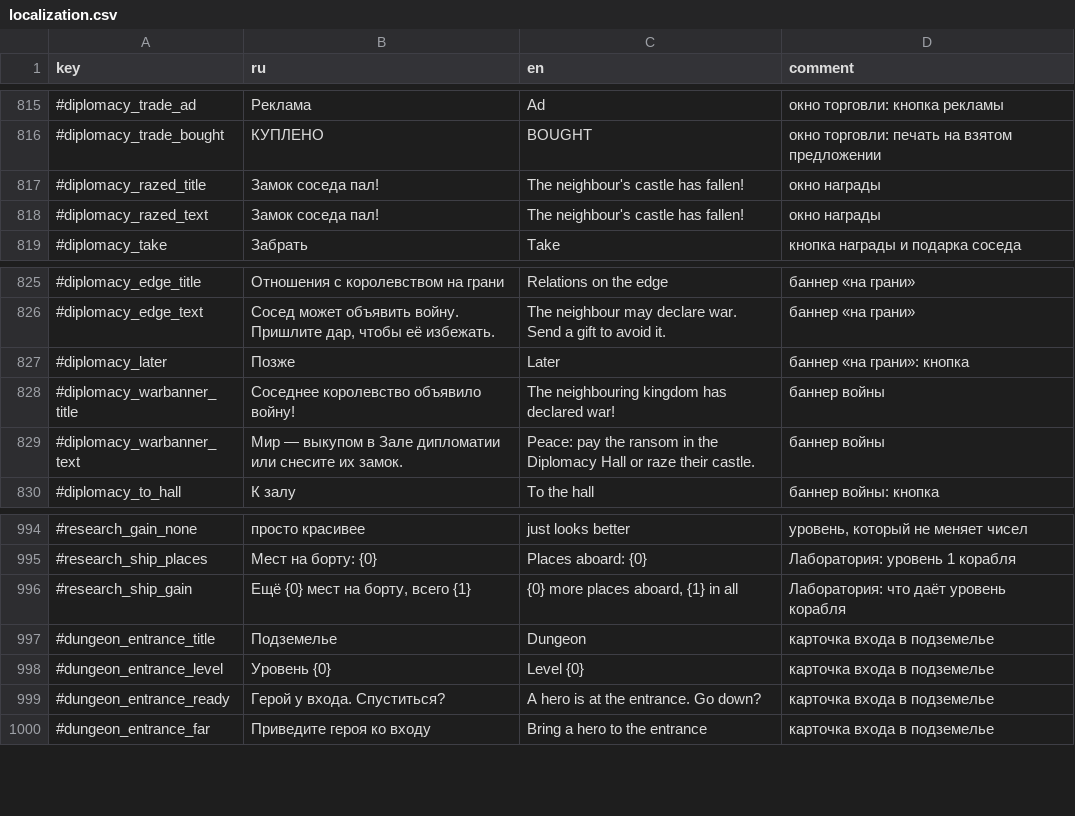
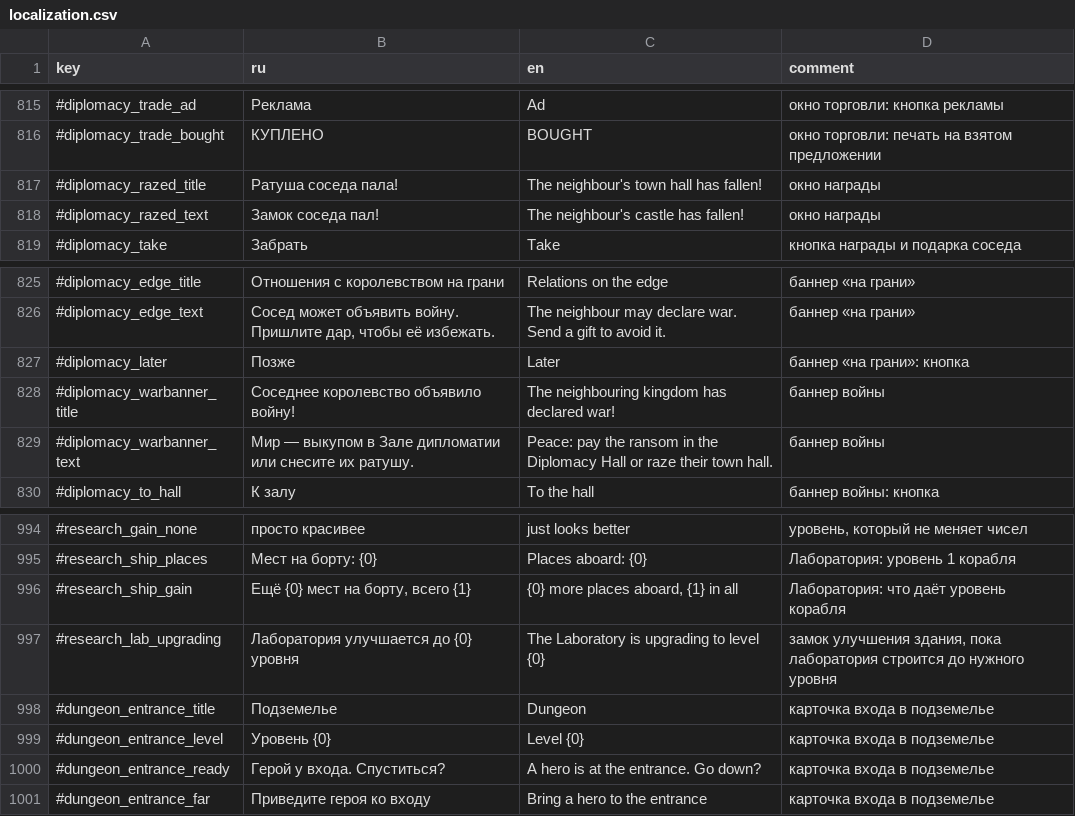
Before and after one commit to Safronov-Siarhei/CityBuilding, a CSV file: Assets/_Project/Balance/localization.csv, drawn as a sheet; only a part is shown, gaps mark what is left out.

```diff
--- a/Assets/_Project/Balance/localization.csv
+++ b/Assets/_Project/Balance/localization.csv
@@ -816,3 +816,3 @@ key,ru,en,comment
 #diplomacy_trade_bought,КУПЛЕНО,BOUGHT,окно торговли: печать на взятом предложении
-#diplomacy_razed_title,Замок соседа пал!,The neighbour's castle has fallen!,окно награды
+#diplomacy_razed_title,Ратуша соседа пала!,The neighbour's town hall has fallen!,окно награды
 #diplomacy_razed_text,Замок соседа пал!,The neighbour's castle has fallen!,окно награды
@@ -828,3 +828,3 @@ key,ru,en,comment
 #diplomacy_warbanner_title,Соседнее королевство объявило войну!,The neighbouring kingdom has declared war!,баннер войны
-#diplomacy_warbanner_text,Мир — выкупом в Зале дипломатии или снесите их замок.,Peace: pay the ransom in the Diplomacy Hall or raze their castle.,баннер войны
+#diplomacy_warbanner_text,Мир — выкупом в Зале дипломатии или снесите их ратушу.,Peace: pay the ransom in the Diplomacy Hall or raze their town hall.,баннер войны
 #diplomacy_to_hall,К залу,To the hall,баннер войны: кнопка
@@ -996,2 +996,3 @@ key,ru,en,comment
 #research_ship_gain,"Ещё {0} мест на борту, всего {1}","{0} more places aboard, {1} in all",Лаборатория: что даёт уровень корабля
+#research_lab_upgrading,Лаборатория улучшается до {0} уровня,The Laboratory is upgrading to level {0},"замок улучшения здания, пока лаборатория строится до нужного уровня"
 #dungeon_entrance_title,Подземелье,Dungeon,карточка входа в подземелье
```
Also changed, not shown: Assets/_Project/Balance/economy.csv, 16 other files.
